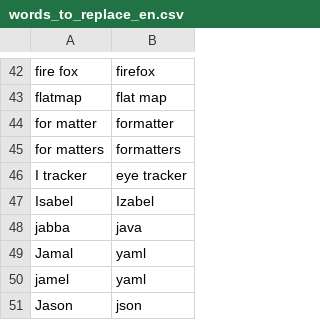
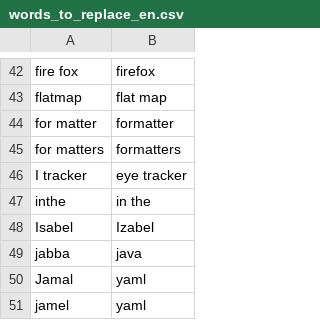
Before and after one commit to AndreasArvidsson/andreas-talon, a CSV file: core/vocabulary/words_to_replace_en.csv, drawn as a sheet; only a part is shown, gaps mark what is left out; the shorter side is filled out with more unchanged rows.

```diff
--- a/core/vocabulary/words_to_replace_en.csv
+++ b/core/vocabulary/words_to_replace_en.csv
@@ -46,2 +46,3 @@ for matters, formatters
 I tracker, eye tracker
+inthe, in the
 Isabel, Izabel
```
Also changed, not shown: 1 other file.
